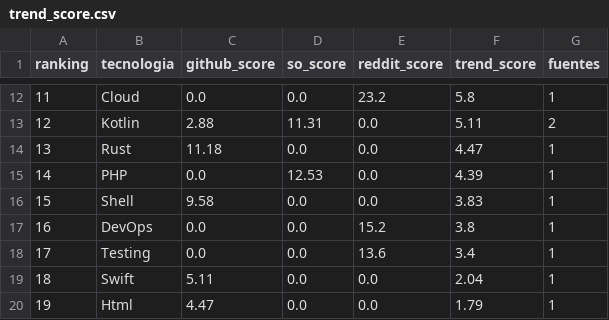
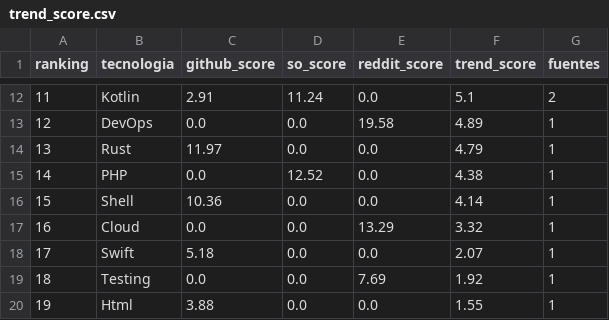
Before and after one commit to Sam-24-dev/Technology-trend-analysis-platform, a CSV file: datos/trend_score.csv, drawn as a sheet; only a part is shown, gaps mark what is left out; the diff covers the shown part only.

```diff
--- a/datos/trend_score.csv
+++ b/datos/trend_score.csv
@@ -12,9 +12,9 @@ ranking,tecnologia,github_score,so_score,reddit_score,trend_score,fuentes
-11,Cloud,0.0,0.0,23.2,5.8,1
-12,Kotlin,2.88,11.31,0.0,5.11,2
-13,Rust,11.18,0.0,0.0,4.47,1
-14,PHP,0.0,12.53,0.0,4.39,1
-15,Shell,9.58,0.0,0.0,3.83,1
-16,DevOps,0.0,0.0,15.2,3.8,1
-17,Testing,0.0,0.0,13.6,3.4,1
-18,Swift,5.11,0.0,0.0,2.04,1
-19,Html,4.47,0.0,0.0,1.79,1
+11,Kotlin,2.91,11.24,0.0,5.1,2
+12,DevOps,0.0,0.0,19.58,4.89,1
+13,Rust,11.97,0.0,0.0,4.79,1
+14,PHP,0.0,12.52,0.0,4.38,1
+15,Shell,10.36,0.0,0.0,4.14,1
+16,Cloud,0.0,0.0,13.29,3.32,1
+17,Swift,5.18,0.0,0.0,2.07,1
+18,Testing,0.0,0.0,7.69,1.92,1
+19,Html,3.88,0.0,0.0,1.55,1
```
Also changed, not shown: 38 edited cells elsewhere in this file, datos/github_commits_frameworks.csv, datos/github_correlacion.csv, 36 other files.
